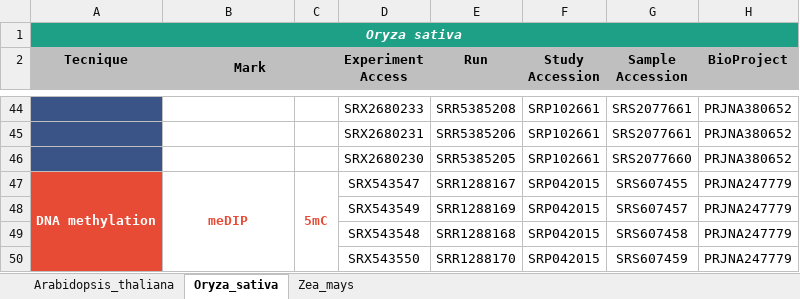
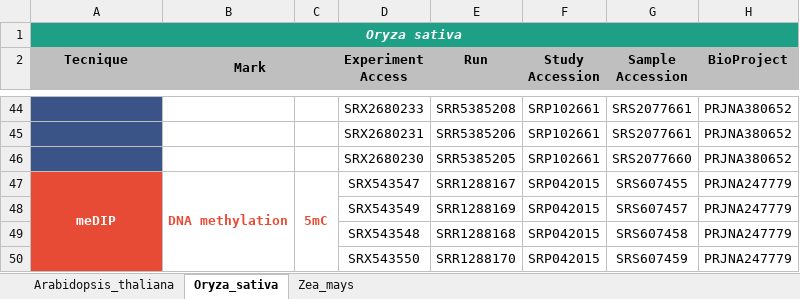
Before and after one commit to RocesV/PlantFUNCO_manuscript, an Excel workbook: Supplementary/Tables/supplementary table S1.xlsx, sheet Oryza_sativa, drawn as a sheet; only a part is shown, gaps mark what is left out; values as stored, in another font and other column widths than the file's, no borders; the diff names each change by its address in the sheet, - before the commit and + after, or states it on an @@ line.

```diff
--- a/Supplementary/Tables/supplementary table S1.xlsx (sheet Oryza_sativa)
+++ b/Supplementary/Tables/supplementary table S1.xlsx (sheet Oryza_sativa)
-A47 (Tecnique): DNA methylation
+A47 (Tecnique): meDIP
-B47 (Mark): meDIP
+B47 (Mark): DNA methylation
```
Also changed, not shown: sheet Zea_mays, sheet Arabidopsis_thaliana, 1 other file.
